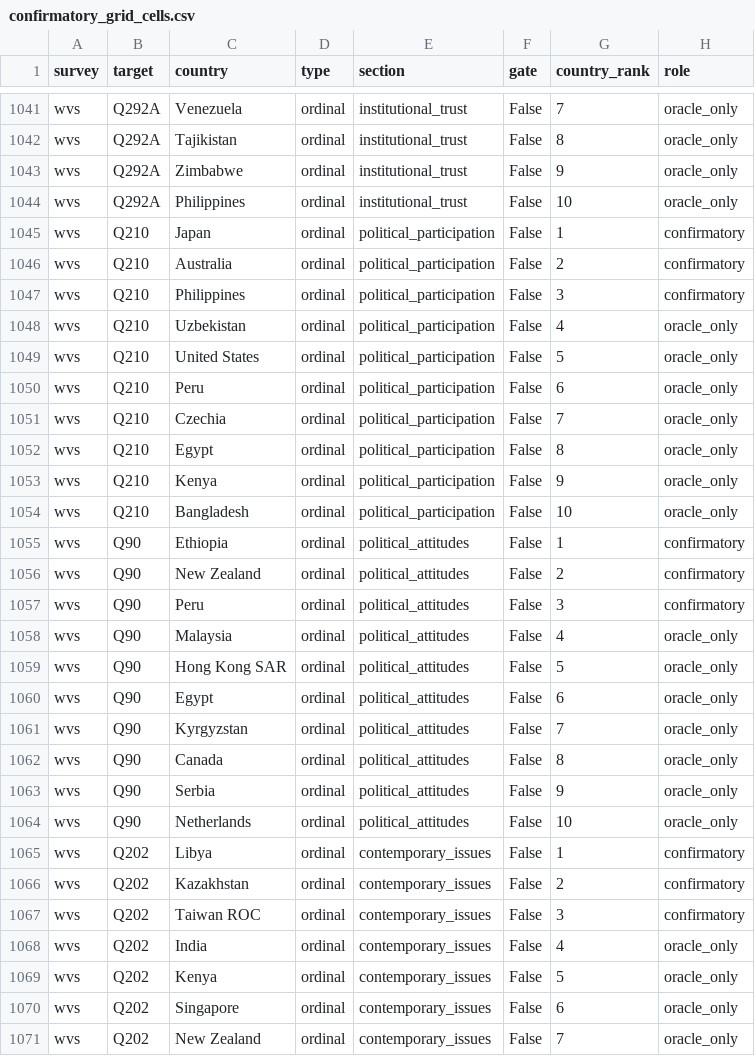
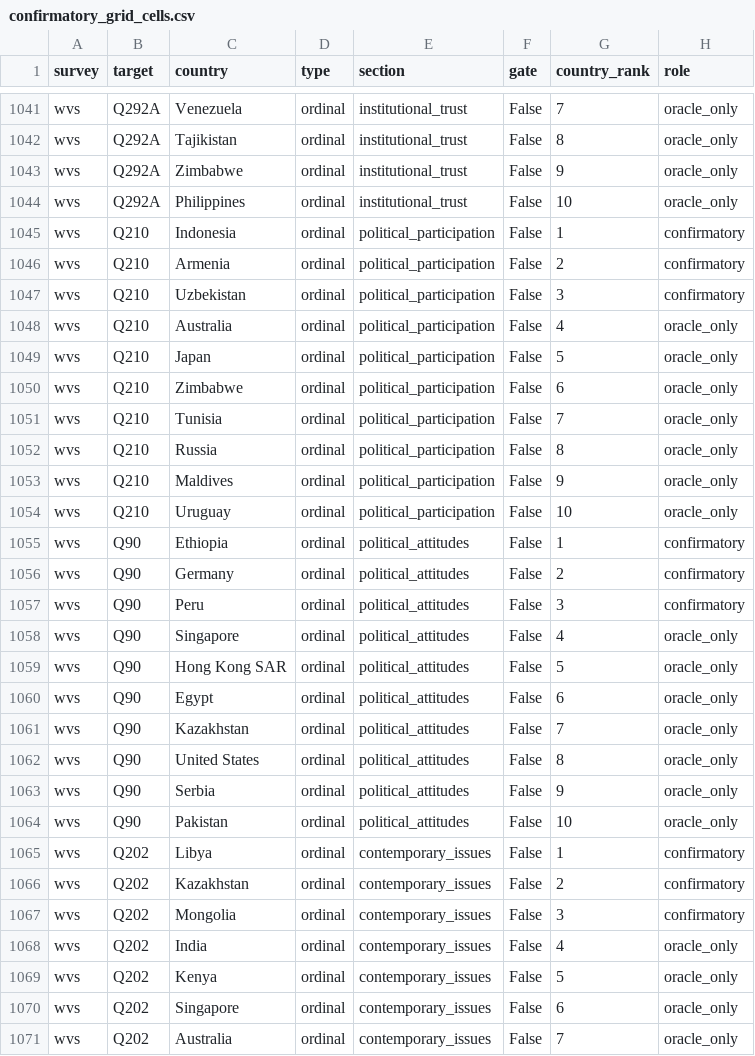
Before and after one commit to Oxford-LLMs-Research/features_project, a CSV file: data/confirmatory_grid_cells.csv, drawn as a sheet; only a part is shown, gaps mark what is left out; the diff covers the shown part only.

```diff
--- a/data/confirmatory_grid_cells.csv
+++ b/data/confirmatory_grid_cells.csv
@@ -1044,25 +1044,25 @@ wvs,Q292A,Zimbabwe,ordinal,institutional_trust,False,9,oracle_only
 wvs,Q292A,Philippines,ordinal,institutional_trust,False,10,oracle_only
-wvs,Q210,Japan,ordinal,political_participation,False,1,confirmatory
-wvs,Q210,Australia,ordinal,political_participation,False,2,confirmatory
-wvs,Q210,Philippines,ordinal,political_participation,False,3,confirmatory
-wvs,Q210,Uzbekistan,ordinal,political_participation,False,4,oracle_only
-wvs,Q210,United States,ordinal,political_participation,False,5,oracle_only
-wvs,Q210,Peru,ordinal,political_participation,False,6,oracle_only
-wvs,Q210,Czechia,ordinal,political_participation,False,7,oracle_only
-wvs,Q210,Egypt,ordinal,political_participation,False,8,oracle_only
-wvs,Q210,Kenya,ordinal,political_participation,False,9,oracle_only
-wvs,Q210,Bangladesh,ordinal,political_participation,False,10,oracle_only
+wvs,Q210,Indonesia,ordinal,political_participation,False,1,confirmatory
+wvs,Q210,Armenia,ordinal,political_participation,False,2,confirmatory
+wvs,Q210,Uzbekistan,ordinal,political_participation,False,3,confirmatory
+wvs,Q210,Australia,ordinal,political_participation,False,4,oracle_only
+wvs,Q210,Japan,ordinal,political_participation,False,5,oracle_only
+wvs,Q210,Zimbabwe,ordinal,political_participation,False,6,oracle_only
+wvs,Q210,Tunisia,ordinal,political_participation,False,7,oracle_only
+wvs,Q210,Russia,ordinal,political_participation,False,8,oracle_only
+wvs,Q210,Maldives,ordinal,political_participation,False,9,oracle_only
+wvs,Q210,Uruguay,ordinal,political_participation,False,10,oracle_only
 wvs,Q90,Ethiopia,ordinal,political_attitudes,False,1,confirmatory
-wvs,Q90,New Zealand,ordinal,political_attitudes,False,2,confirmatory
+wvs,Q90,Germany,ordinal,political_attitudes,False,2,confirmatory
 wvs,Q90,Peru,ordinal,political_attitudes,False,3,confirmatory
-wvs,Q90,Malaysia,ordinal,political_attitudes,False,4,oracle_only
+wvs,Q90,Singapore,ordinal,political_attitudes,False,4,oracle_only
 wvs,Q90,Hong Kong SAR,ordinal,political_attitudes,False,5,oracle_only
 wvs,Q90,Egypt,ordinal,political_attitudes,False,6,oracle_only
-wvs,Q90,Kyrgyzstan,ordinal,political_attitudes,False,7,oracle_only
-wvs,Q90,Canada,ordinal,political_attitudes,False,8,oracle_only
+wvs,Q90,Kazakhstan,ordinal,political_attitudes,False,7,oracle_only
+wvs,Q90,United States,ordinal,political_attitudes,False,8,oracle_only
 wvs,Q90,Serbia,ordinal,political_attitudes,False,9,oracle_only
-wvs,Q90,Netherlands,ordinal,political_attitudes,False,10,oracle_only
+wvs,Q90,Pakistan,ordinal,political_attitudes,False,10,oracle_only
 wvs,Q202,Libya,ordinal,contemporary_issues,False,1,confirmatory
 wvs,Q202,Kazakhstan,ordinal,contemporary_issues,False,2,confirmatory
-wvs,Q202,Taiwan ROC,ordinal,contemporary_issues,False,3,confirmatory
+wvs,Q202,Mongolia,ordinal,contemporary_issues,False,3,confirmatory
 wvs,Q202,India,ordinal,contemporary_issues,False,4,oracle_only
@@ -1070,2 +1070,2 @@ wvs,Q202,Kenya,ordinal,contemporary_issues,False,5,oracle_only
 wvs,Q202,Singapore,ordinal,contemporary_issues,False,6,oracle_only
-wvs,Q202,New Zealand,ordinal,contemporary_issues,False,7,oracle_only
+wvs,Q202,Australia,ordinal,contemporary_issues,False,7,oracle_only
```
Also changed, not shown: 100 edited cells elsewhere in this file, 3 other files.
